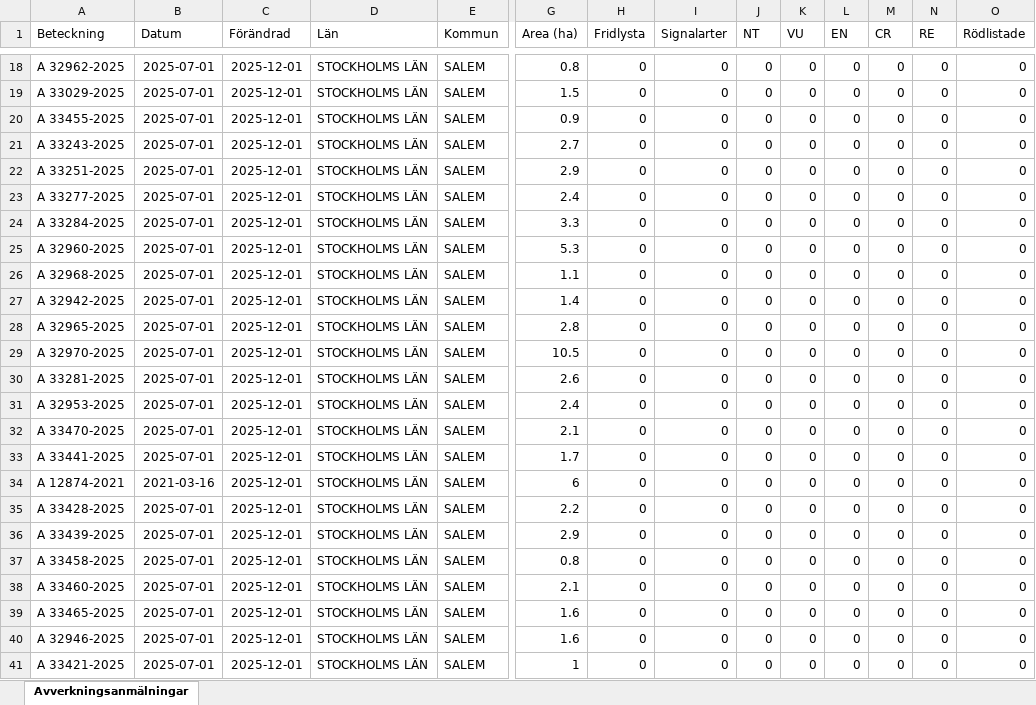
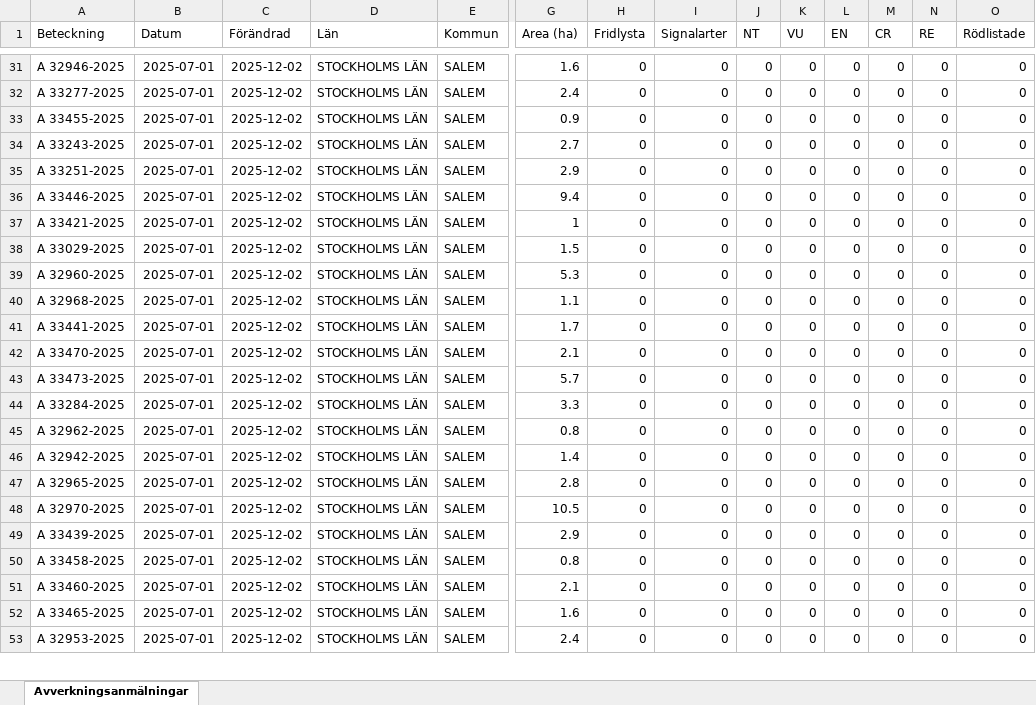
Before and after one commit to klasma/Logging_0128, an Excel workbook: Översikt SALEM.xlsx, sheet Avverkningsanmälningar, drawn as a sheet; only a part is shown, gaps mark what is left out; values as stored, in another font and other column widths than the file's, no borders; removed rows and columns are numbered as before the commit, all else as after; rows hold the shown columns only; the diff covers the shown part only; the diff names each change by its address in the sheet, - before the commit and + after, or states it on an @@ line.

```diff
--- a/Översikt SALEM.xlsx (sheet Avverkningsanmälningar)
+++ b/Översikt SALEM.xlsx (sheet Avverkningsanmälningar)
-A31 (Beteckning): A 32962-2025
+A31 (Beteckning): A 32946-2025
-C31:C37 (Förändrad): 2025-12-01
+C31:C37 (Förändrad): 2025-12-02
-G31 (Area (ha)): 0.8
+G31 (Area (ha)): 1.6
-A32 (Beteckning): A 33029-2025
+A32 (Beteckning): A 33277-2025
-G32 (Area (ha)): 1.5
+G32 (Area (ha)): 2.4
-A36 (Beteckning): A 33277-2025
+A36 (Beteckning): A 33446-2025
-G36 (Area (ha)): 2.4
+G36 (Area (ha)): 9.4
-A37 (Beteckning): A 33284-2025
+A37 (Beteckning): A 33421-2025
-G37 (Area (ha)): 3.3
+G37 (Area (ha)): 1
+row 38: A 33029-2025 | 2025-07-01 | 2025-12-02 | STOCKHOLMS LÄN | SALEM | 1.5 | 0 | 0 | 0 | 0 | 0 | 0 | 0 | 0
-C39:C47 (Förändrad): 2025-12-01
+C39:C47 (Förändrad): 2025-12-02
-A41 (Beteckning): A 32942-2025
+A41 (Beteckning): A 33441-2025
-G41 (Area (ha)): 1.4
+G41 (Area (ha)): 1.7
-A42 (Beteckning): A 32965-2025
+A42 (Beteckning): A 33470-2025
-G42 (Area (ha)): 2.8
+G42 (Area (ha)): 2.1
-A43 (Beteckning): A 32970-2025
+A43 (Beteckning): A 33473-2025
-G43 (Area (ha)): 10.5
+G43 (Area (ha)): 5.7
-A44 (Beteckning): A 33281-2025
+A44 (Beteckning): A 33284-2025
-G44 (Area (ha)): 2.6
+G44 (Area (ha)): 3.3
-A45 (Beteckning): A 32953-2025
+A45 (Beteckning): A 32962-2025
-G45 (Area (ha)): 2.4
+G45 (Area (ha)): 0.8
-A46 (Beteckning): A 33470-2025
+A46 (Beteckning): A 32942-2025
-G46 (Area (ha)): 2.1
+G46 (Area (ha)): 1.4
-A47 (Beteckning): A 33441-2025
+A47 (Beteckning): A 32965-2025
-G47 (Area (ha)): 1.7
+G47 (Area (ha)): 2.8
-row 34: A 12874-2021 | 2021-03-16 | 2025-12-01 | STOCKHOLMS LÄN | SALEM | 6 | 0 | 0 | 0 | 0 | 0 | 0 | 0 | 0
-A48 (Beteckning): A 33428-2025
+A48 (Beteckning): A 32970-2025
-C48:C53 (Förändrad): 2025-12-01
+C48:C53 (Förändrad): 2025-12-02
-G48 (Area (ha)): 2.2
+G48 (Area (ha)): 10.5
-A53 (Beteckning): A 32946-2025
+A53 (Beteckning): A 32953-2025
-G53 (Area (ha)): 1.6
+G53 (Area (ha)): 2.4
-row 41: A 33421-2025 | 2025-07-01 | 2025-12-01 | STOCKHOLMS LÄN | SALEM | 1 | 0 | 0 | 0 | 0 | 0 | 0 | 0 | 0
```
Also changed, not shown: 16 added rows, 15 removed rows and 17 edited cells elsewhere in this sheet, artfynd/A 2987-2023 artfynd.xlsx, artfynd/A 36244-2024 artfynd.xlsx, 53 other files.
